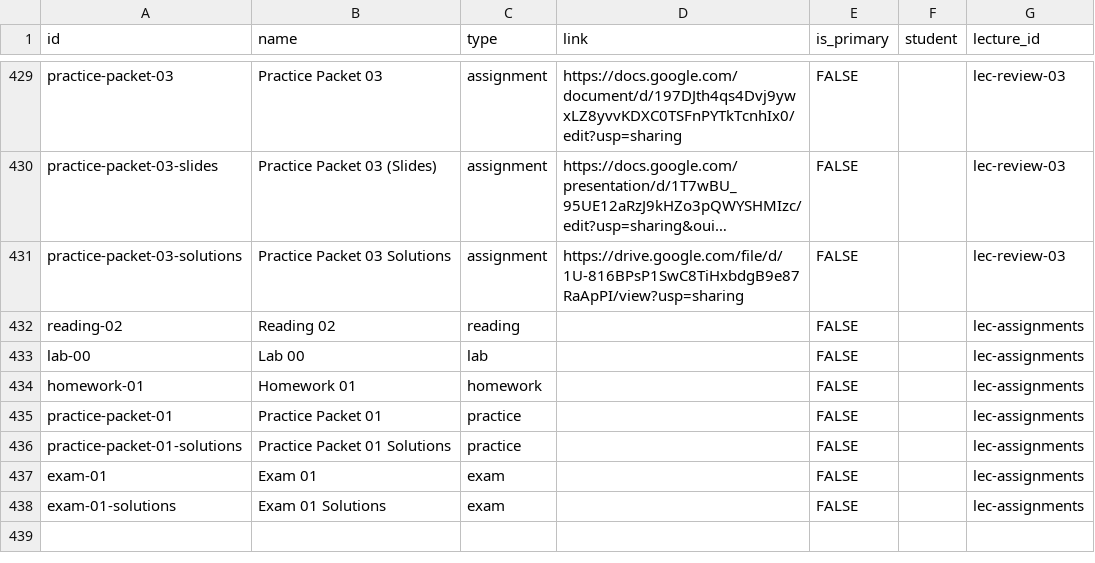
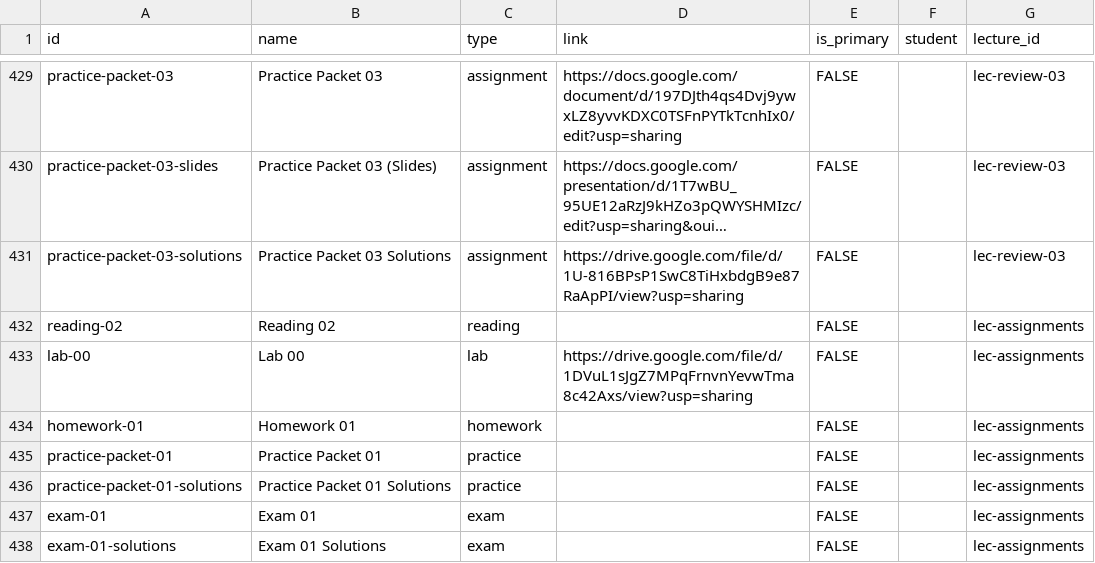
Before and after one commit to nd-cse-30124-fa25/nd-cse-30124-fa25.github.io, a CSV file: docs/static/csv/resources.csv, drawn as a sheet; only a part is shown, gaps mark what is left out; long unchanged cells end in ….

```diff
--- a/docs/static/csv/resources.csv
+++ b/docs/static/csv/resources.csv
@@ -434,3 +434,3 @@ practice-packet-03-solutions,Practice Packet 03 Solutions,assignment,https://dri
 reading-02,Reading 02,reading,,FALSE,,lec-assignments
-lab-00,Lab 00,lab,,FALSE,,lec-assignments
+lab-00,Lab 00,lab,https://drive.google.com/file/d/1DVuL1sJgZ7MPqFrnvnYevwTma8c42Axs/view?usp=sharing,FALSE,,lec-assignments
 homework-01,Homework 01,homework,,FALSE,,lec-assignments
```
